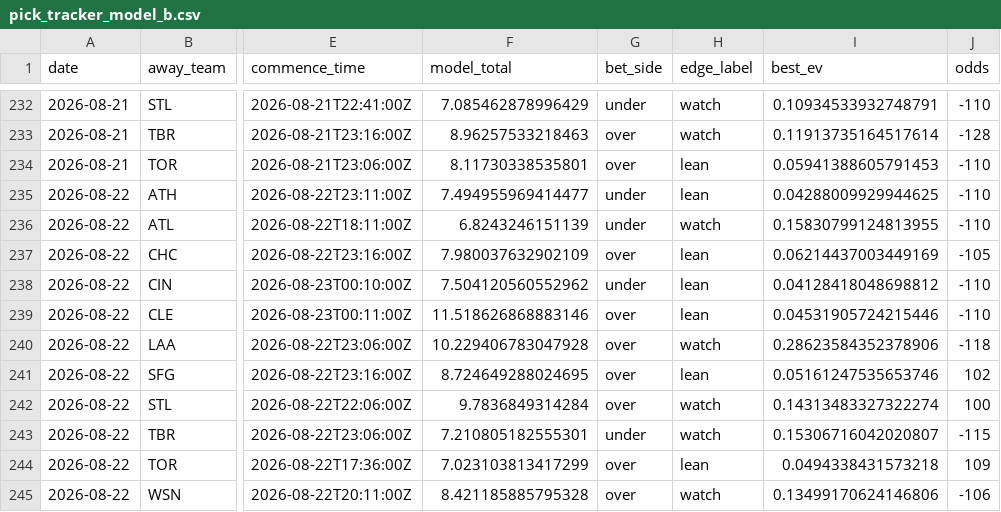
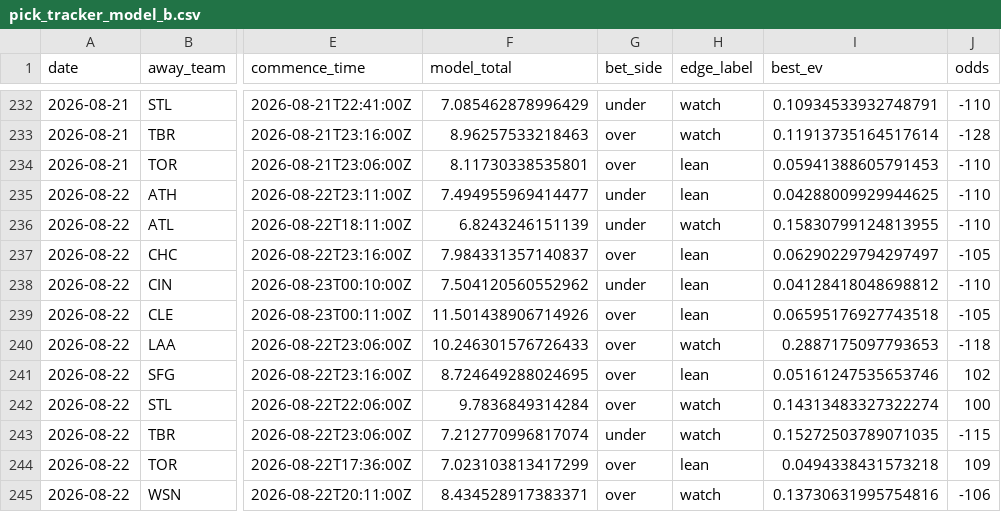
Before and after one commit to Jackstein0/atsrecipts-live-model, a CSV file: atsrecipts-upload-ready/data/processed/pick_tracker_model_b.csv, drawn as a sheet; only a part is shown, gaps mark what is left out; the diff names each change by its address in the sheet, - before the commit and + after, or states it on an @@ line.

```diff
--- a/atsrecipts-upload-ready/data/processed/pick_tracker_model_b.csv
+++ b/atsrecipts-upload-ready/data/processed/pick_tracker_model_b.csv
-F237 (model_total): 7.980037632902109
+F237 (model_total): 7.984331357140837
-I237 (best_ev): 0.06214437003449169
+I237 (best_ev): 0.06290229794297497
-F239 (model_total): 11.518626868883146
+F239 (model_total): 11.501438906714926
-I239 (best_ev): 0.04531905724215446
+I239 (best_ev): 0.06595176927743518
-J239 (odds): -110
+J239 (odds): -105
-F240 (model_total): 10.229406783047928
+F240 (model_total): 10.246301576726433
-I240 (best_ev): 0.28623584352378906
+I240 (best_ev): 0.2887175097793653
-F243 (model_total): 7.210805182555301
+F243 (model_total): 7.212770996817074
-I243 (best_ev): 0.15306716042020807
+I243 (best_ev): 0.15272503789071035
-F245 (model_total): 8.421185885795328
+F245 (model_total): 8.434528917383371
-I245 (best_ev): 0.13499170624146806
+I245 (best_ev): 0.13730631995754816
```
Also changed, not shown: atsrecipts-upload-ready/data/processed/today_board.csv, atsrecipts-upload-ready/data/processed/today_features.csv, 14 other files.
